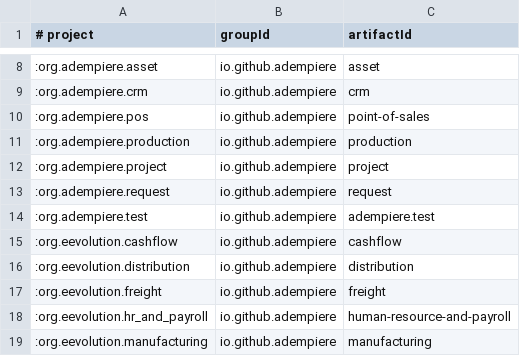
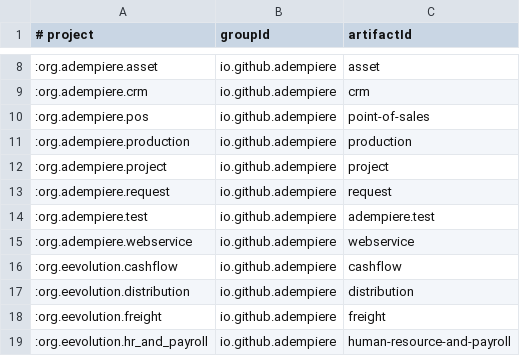
Before and after one commit to samqbush/adempiere2, a TSV file: gradle/phase1/publications.tsv, drawn as a sheet; only a part is shown, gaps mark what is left out; the shorter side is filled out with more unchanged rows; the diff names each change by its address in the sheet, - before the commit and + after, or states it on an @@ line.

Commit message:
Phase 4 API edge modernization: web-service seam, contract baseline, and docs
Compared to develop, this branch adds the Phase 4 API edge modernization work:

- introduces the phase-4 Gradle wiring and service-module seam for the XFire-free web-service path,
- captures the WSDL/HTTP contract baseline, normalization policy, and round-trip evidence under org.adempiere.webservice/contracts,
- updates the modernization plan, architecture, README, and CI metadata to reflect phase-4 scope and topology,
- adds the phase-4 evidence artifact and scripts for runtime verification.

```diff
--- a/gradle/phase1/publications.tsv
+++ b/gradle/phase1/publications.tsv
+row 15: :org.adempiere.webservice | io.github.adempiere | webservice
```
Also changed, not shown: gradle/phase3/topology.tsv, 36 other files.
